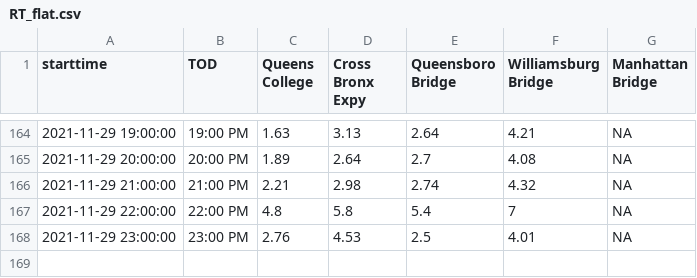
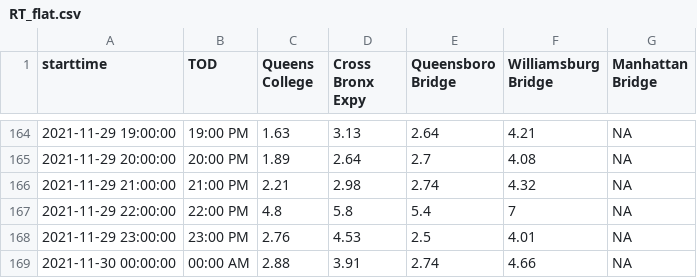
Before and after one commit to nychealth/realtime-air-quality, a CSV file: RT_flat.csv, drawn as a sheet; only a part is shown, gaps mark what is left out.

Commit message:
Regular auto-commit

```diff
--- a/RT_flat.csv
+++ b/RT_flat.csv
@@ -168 +168,2 @@
 2021-11-29 23:00:00,"23:00 PM",2.76,4.53,2.5,4.01,NA
+2021-11-30 00:00:00,"00:00 AM",2.88,3.91,2.74,4.66,NA
```
